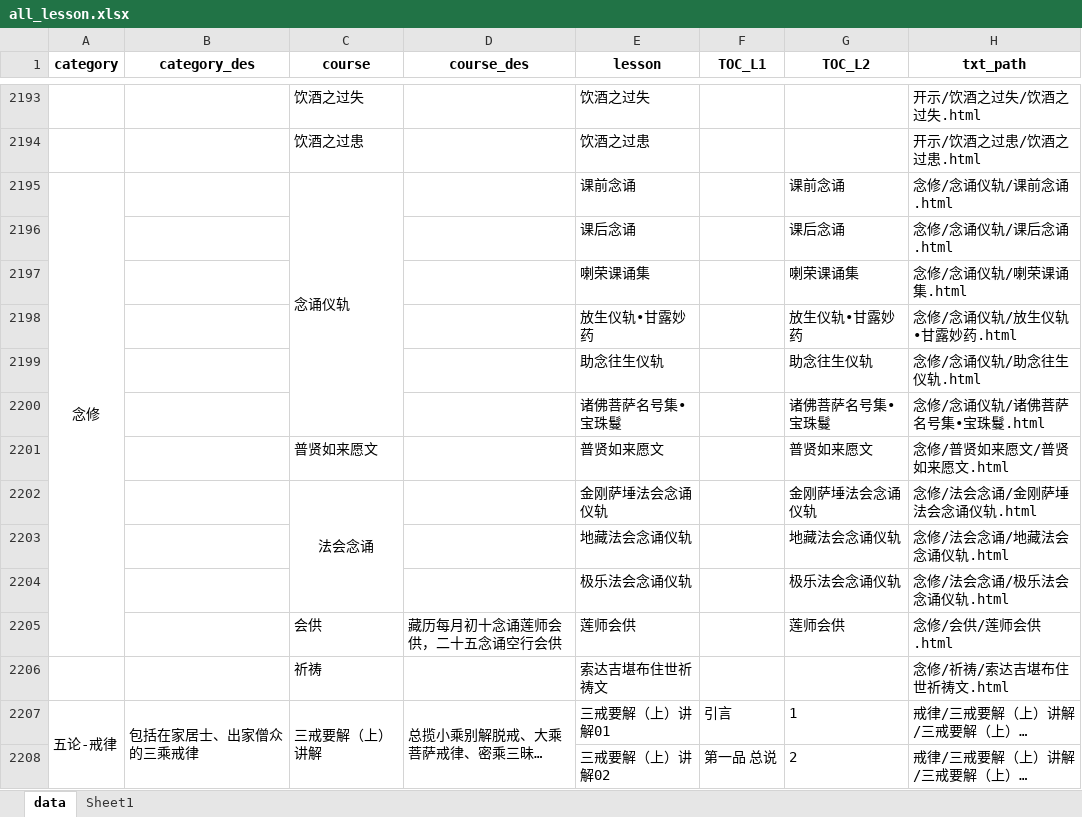
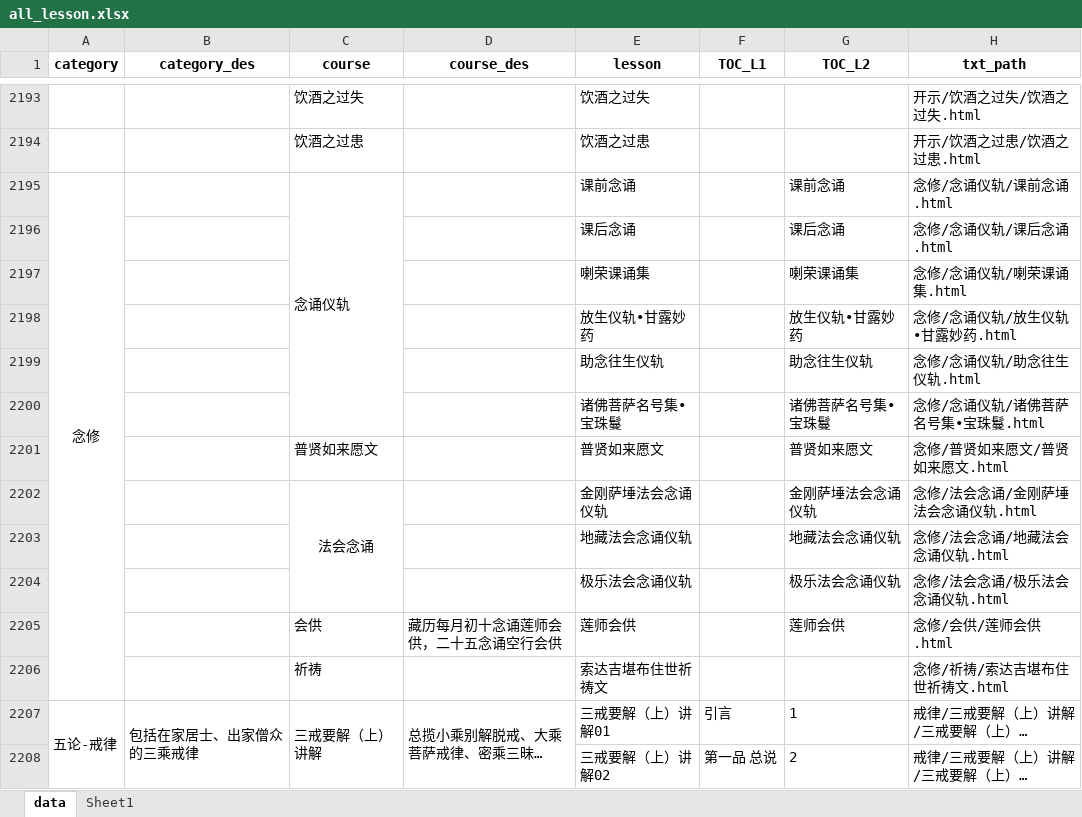
Before and after one commit to hliuleo/lamatxt, an Excel workbook: all_lesson.xlsx, sheet data, drawn as a sheet; only a part is shown, gaps mark what is left out; long unchanged cells end in …; values as stored, in another font and other column widths than the file's, no borders; the diff names each change by its address in the sheet, - before the commit and + after, or states it on an @@ line.

Commit message:
Update all_lesson.xlsx

```diff
--- a/all_lesson.xlsx (sheet data)
+++ b/all_lesson.xlsx (sheet data)
-A2195:A2205 merged
+A2195:A2206 merged
```
